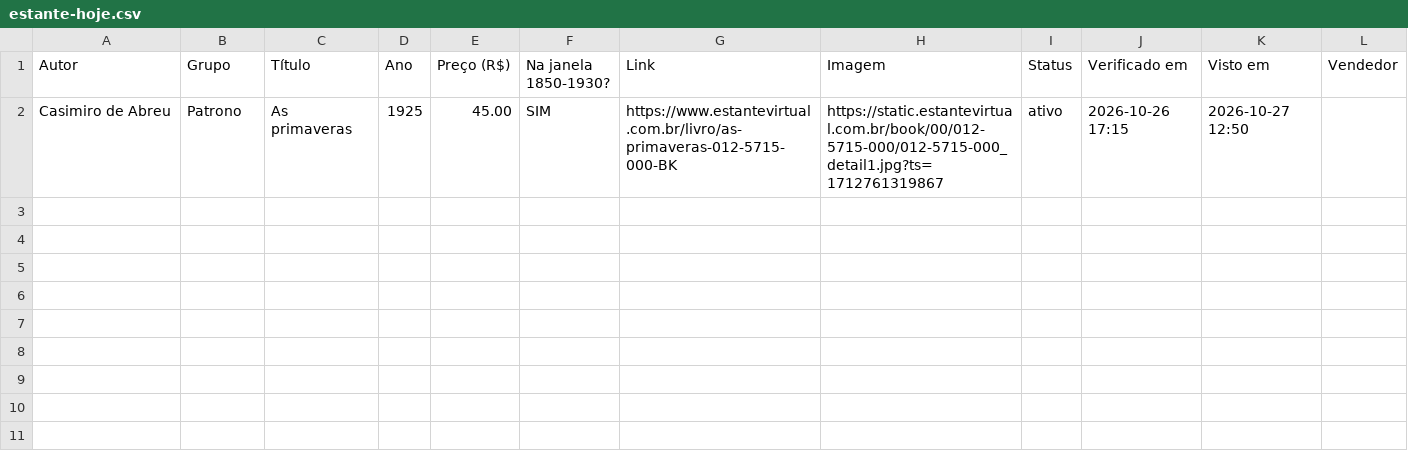
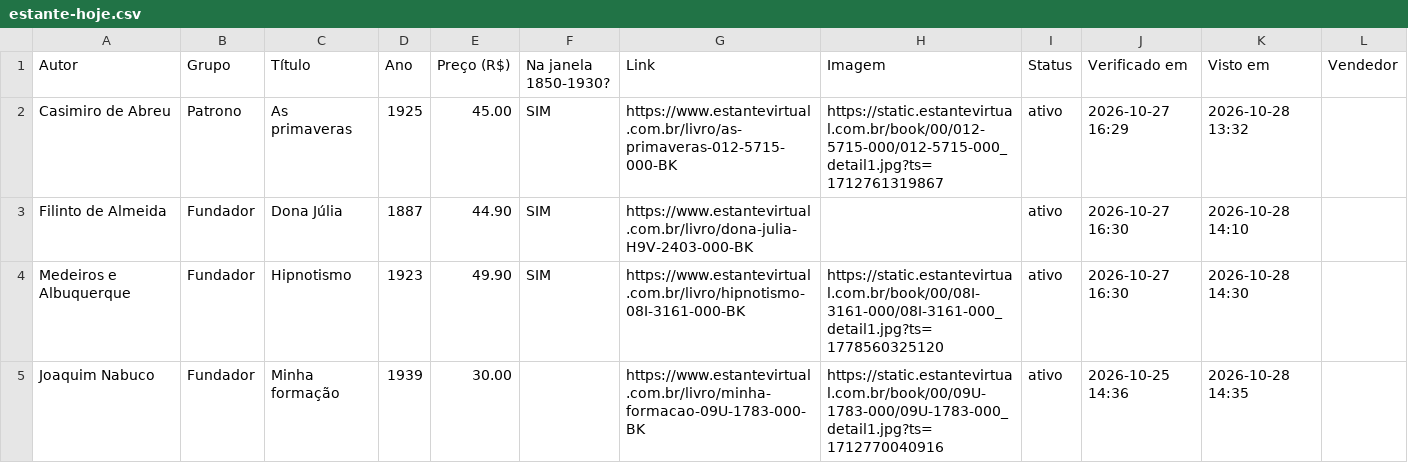
Before and after one commit to feliperibeirobittencourt/clio-radar, a CSV file: raw/estante-hoje.csv, drawn as a sheet.

```diff
--- a/raw/estante-hoje.csv
+++ b/raw/estante-hoje.csv
@@ -1,2 +1,5 @@
 Autor,Grupo,Título,Ano,Preço (R$),Na janela 1850-1930?,Link,Imagem,Status,Verificado em,Visto em,Vendedor
-Casimiro de Abreu,Patrono,As primaveras,1925,45.00,SIM,https://www.estantevirtual.com.br/livro/as-primaveras-012-5715-000-BK,https://static.estantevirtual.com.br/book/00/012-5715-000/012-5715-000_detail1.jpg?ts=1712761319867,ativo,2026-10-26 17:15,2026-10-27 12:50,
+Casimiro de Abreu,Patrono,As primaveras,1925,45.00,SIM,https://www.estantevirtual.com.br/livro/as-primaveras-012-5715-000-BK,https://static.estantevirtual.com.br/book/00/012-5715-000/012-5715-000_detail1.jpg?ts=1712761319867,ativo,2026-10-27 16:29,2026-10-28 13:32,
+Filinto de Almeida,Fundador,Dona Júlia,1887,44.90,SIM,https://www.estantevirtual.com.br/livro/dona-julia-H9V-2403-000-BK,,ativo,2026-10-27 16:30,2026-10-28 14:10,
+Medeiros e Albuquerque,Fundador,Hipnotismo,1923,49.90,SIM,https://www.estantevirtual.com.br/livro/hipnotismo-08I-3161-000-BK,https://static.estantevirtual.com.br/book/00/08I-3161-000/08I-3161-000_detail1.jpg?ts=1778560325120,ativo,2026-10-27 16:30,2026-10-28 14:30,
+Joaquim Nabuco,Fundador,Minha formação,1939,30.00,,https://www.estantevirtual.com.br/livro/minha-formacao-09U-1783-000-BK,https://static.estantevirtual.com.br/book/00/09U-1783-000/09U-1783-000_detail1.jpg?ts=1712770040916,ativo,2026-10-25 14:36,2026-10-28 14:35,
```
Also changed, not shown: 1 other file.
